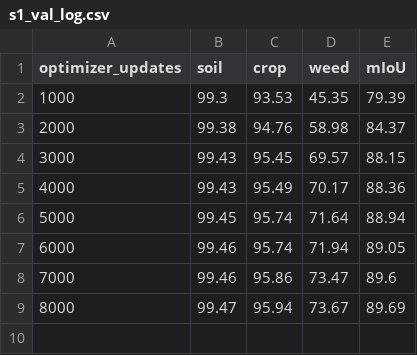
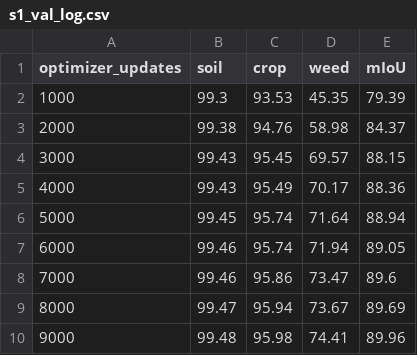
Before and after one commit to LiuLiShenShe/AgriDSeq-JEPA, a CSV file: reports/s1_val_log.csv, drawn as a sheet; the diff names each change by its address in the sheet, - before the commit and + after, or states it on an @@ line.

```diff
--- a/reports/s1_val_log.csv
+++ b/reports/s1_val_log.csv
+row 10: 9000 | 99.48 | 95.98 | 74.41 | 89.96
```
Also changed, not shown: reports/s1_train_log_sample.csv, 4 other files.
